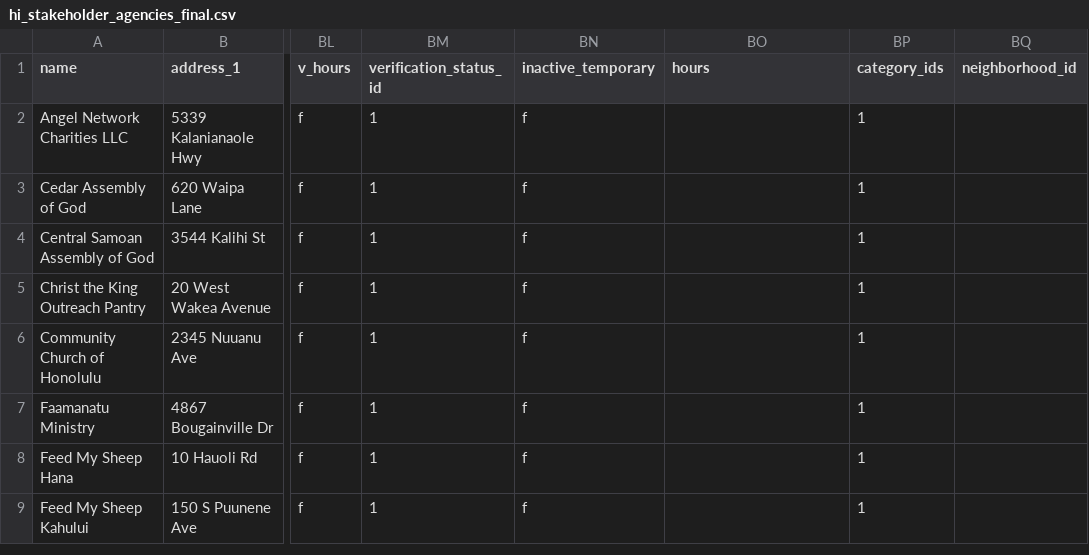
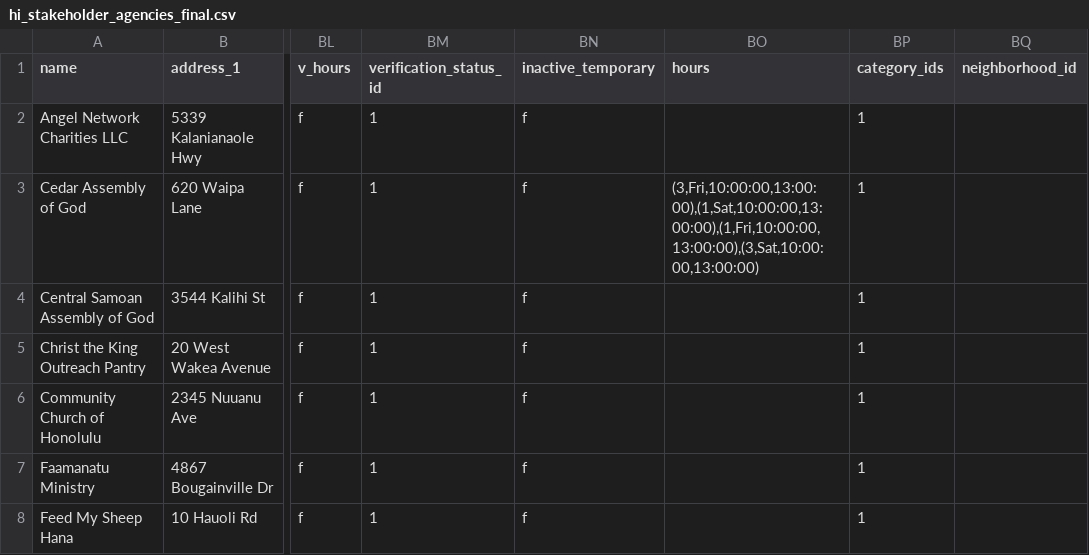
Before and after one commit to hackforla/food-oasis, a CSV file: uploads/hi_stakeholder_agencies_final.csv, drawn as a sheet; only a part is shown, gaps mark what is left out; the shorter side is filled out with more unchanged rows; the diff names each change by its address in the sheet, - before the commit and + after, or states it on an @@ line.

Commit message:
Modified ready-to-import csv file

```diff
--- a/uploads/hi_stakeholder_agencies_final.csv
+++ b/uploads/hi_stakeholder_agencies_final.csv
-BO3 (hours): (empty)
+BO3 (hours): (3,Fri,10:00:00,13:00:00),(1,Sat,10:00:00,13:00:00),(1,Fri,10:00:00,13:00:00),(3,Sat,10:00:00,13:00:00)
```
